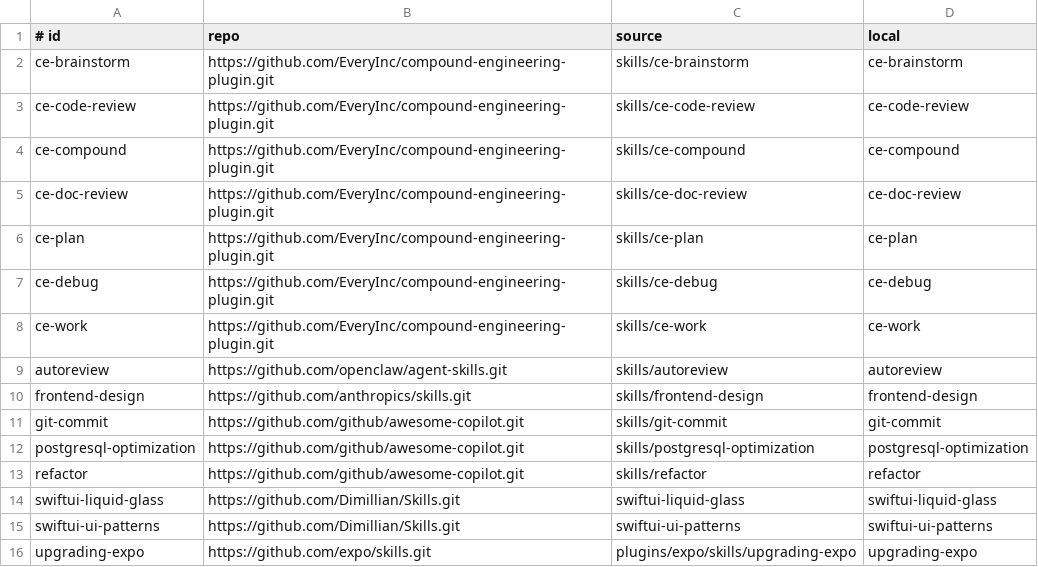
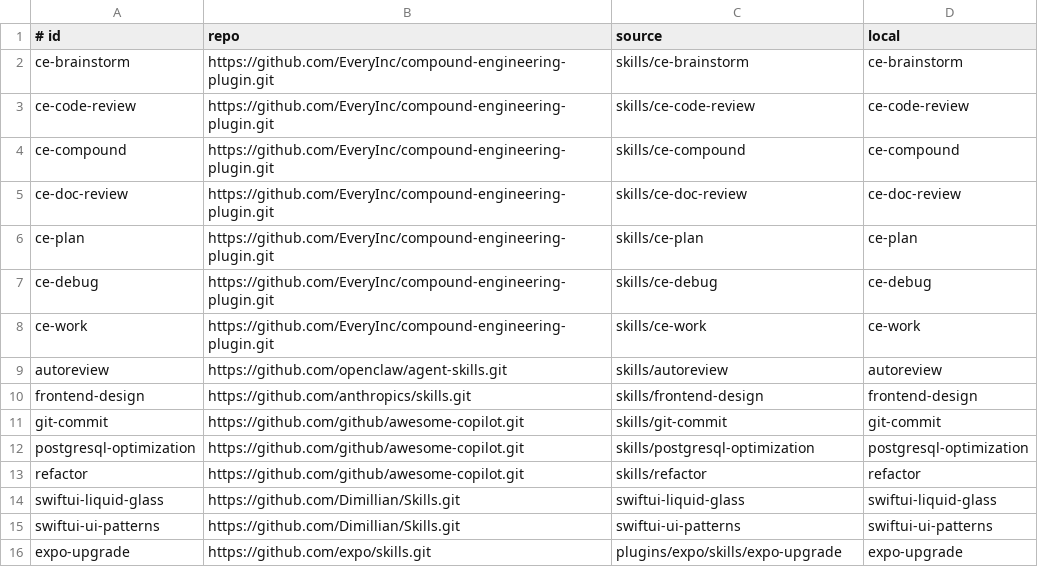
Before and after one commit to behrendtio/skills, a TSV file: sources.tsv, drawn as a sheet.

Commit message:
Fix expo upgrade name change

```diff
--- a/sources.tsv
+++ b/sources.tsv
@@ -15,2 +15,2 @@ swiftui-liquid-glass	https://github.com/Dimillian/Skills.git	swiftui-liquid-glas
 swiftui-ui-patterns	https://github.com/Dimillian/Skills.git	swiftui-ui-patterns	swiftui-ui-patterns
-upgrading-expo	https://github.com/expo/skills.git	plugins/expo/skills/upgrading-expo	upgrading-expo
+expo-upgrade	https://github.com/expo/skills.git	plugins/expo/skills/expo-upgrade	expo-upgrade
```
